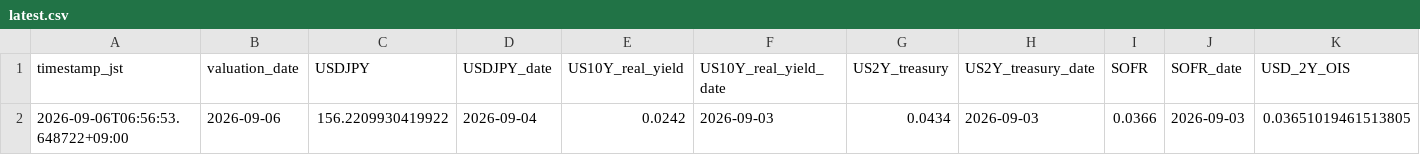
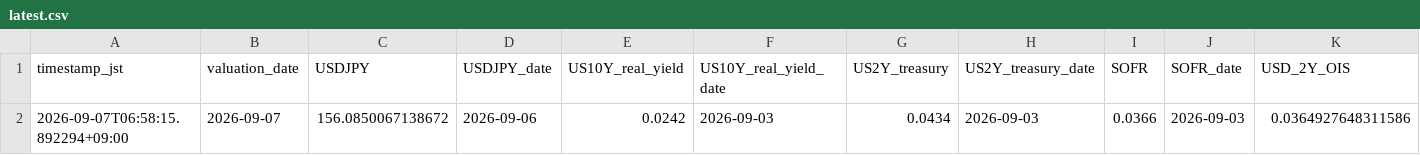
Before and after one commit to super-curve-hub/usdjpymacro, a CSV file: output/latest.csv, drawn as a sheet; only a part is shown; removed rows and columns are numbered as before the commit, all else as after; rows hold the shown columns only; the diff names each change by its address in the sheet, - before the commit and + after, or states it on an @@ line.

```diff
--- a/output/latest.csv
+++ b/output/latest.csv
-row 2: 2026-09-06T06:56:53.648722+09:00 | 2026-09-06 | 156.2209930419922 | 2026-09-04 | 0.0242 | 2026-09-03 | 0.0434 | 2026-09-03 | 0.0366 | 2026-09-03 | 0.03651019461513805
+row 2: 2026-09-07T06:58:15.892294+09:00 | 2026-09-07 | 156.0850067138672 | 2026-09-06 | 0.0242 | 2026-09-03 | 0.0434 | 2026-09-03 | 0.0366 | 2026-09-03 | 0.0364927648311586
```
Also changed, not shown: output/ois_history.csv, 2 other files.
